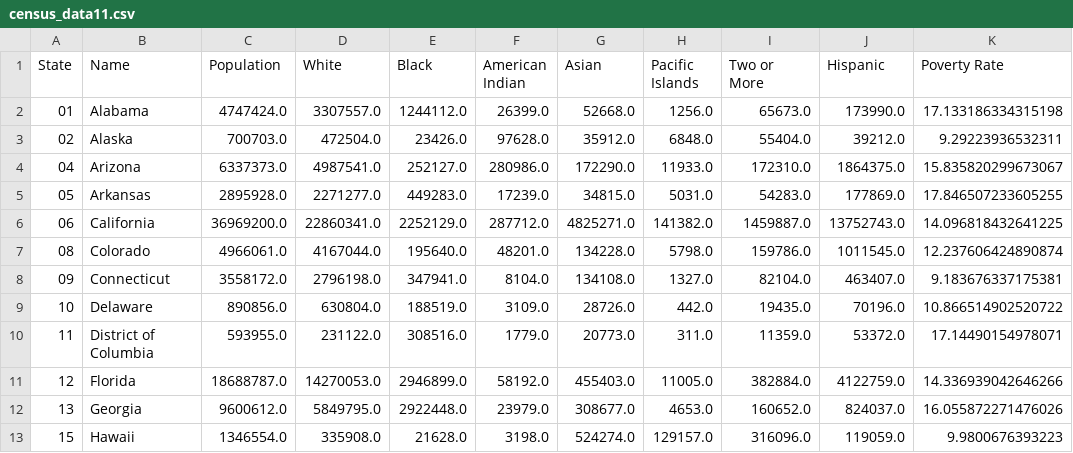
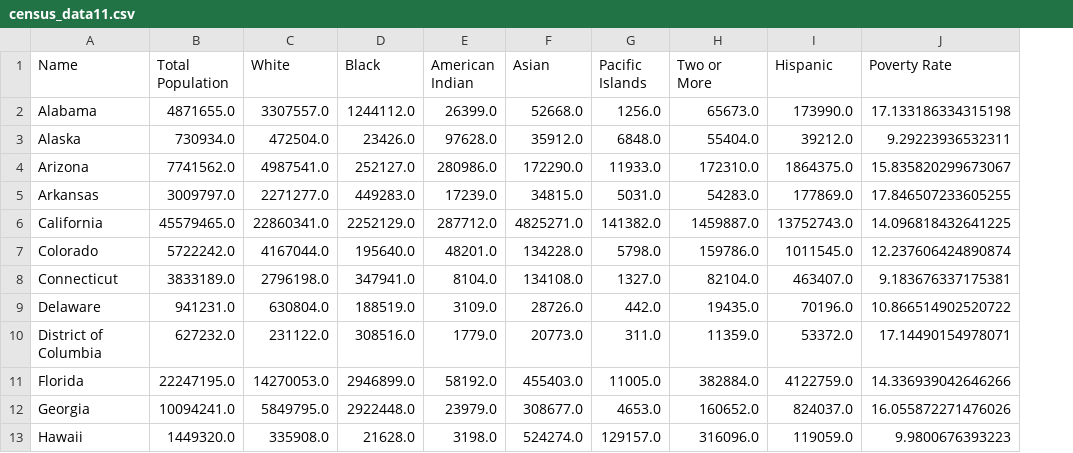
Before and after one commit to hannahduncan/bullying-in-america, a CSV file: census_data11.csv, drawn as a sheet; only a part is shown; removed rows and columns are numbered as before the commit, all else as after; the diff names each change by its address in the sheet, - before the commit and + after, or states it on an @@ line.

Commit message:
Updated for population correction

```diff
--- a/census_data11.csv
+++ b/census_data11.csv
-column A (State), rows 2-13: 01 | 02 | 04 | 05 | 06 | 08 | 09 | 10 | 11 | 12 | 13 | 15
-column C (Population), rows 2-13: 4747424.0 | 700703.0 | 6337373.0 | 2895928.0 | 36969200.0 | 4966061.0 | 3558172.0 | 890856.0 | 593955.0 | 18688787.0 | 9600612.0 | 1346554.0
+column B (Total Population), rows 2-13: 4871655.0 | 730934.0 | 7741562.0 | 3009797.0 | 45579465.0 | 5722242.0 | 3833189.0 | 941231.0 | 627232.0 | 22247195.0 | 10094241.0 | 1449320.0
```
Also changed, not shown: 1 other file.
